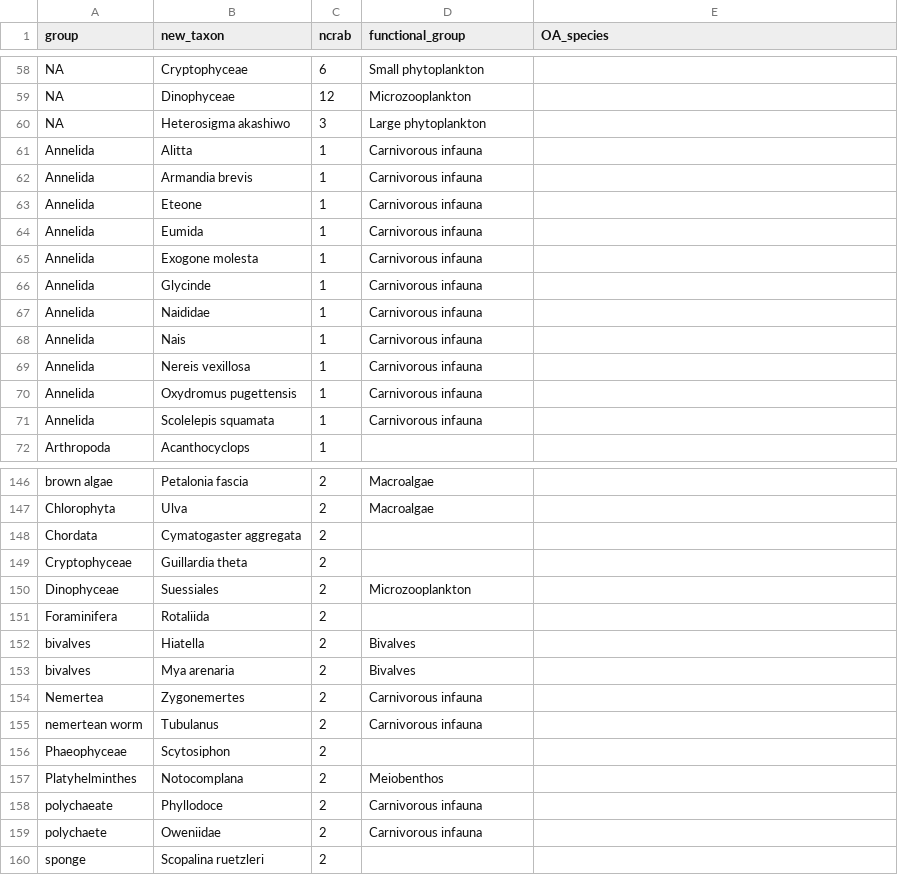
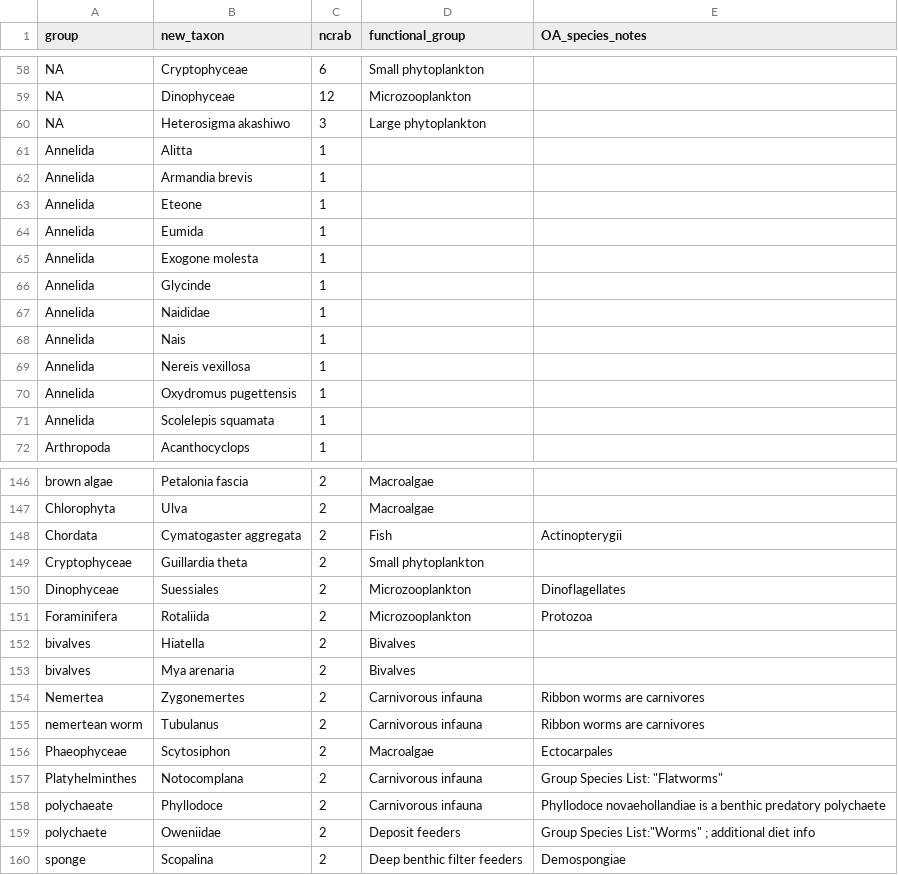
Before and after one commit to mfisher5/DungyDietAssessment, a CSV file: data/bioE/OAdiets_all_taxa_toMatch.csv, drawn as a sheet; only a part is shown, gaps mark what is left out; the diff covers the shown part only.

```diff
--- a/data/bioE/OAdiets_all_taxa_toMatch.csv
+++ b/data/bioE/OAdiets_all_taxa_toMatch.csv
@@ -1 +1 @@
-group,new_taxon,ncrab,functional_group,OA_species
+group,new_taxon,ncrab,functional_group,OA_species_notes
@@ -60,13 +60,13 @@ NA,Dinophyceae,12,Microzooplankton,
 NA,Heterosigma akashiwo,3,Large phytoplankton,
-Annelida,Alitta,1,Carnivorous infauna,
-Annelida,Armandia brevis,1,Carnivorous infauna,
-Annelida,Eteone,1,Carnivorous infauna,
-Annelida,Eumida,1,Carnivorous infauna,
-Annelida,Exogone molesta,1,Carnivorous infauna,
-Annelida,Glycinde,1,Carnivorous infauna,
-Annelida,Naididae,1,Carnivorous infauna,
-Annelida,Nais,1,Carnivorous infauna,
-Annelida,Nereis vexillosa,1,Carnivorous infauna,
-Annelida,Oxydromus pugettensis,1,Carnivorous infauna,
-Annelida,Scolelepis squamata,1,Carnivorous infauna,
+Annelida,Alitta,1,,
+Annelida,Armandia brevis,1,,
+Annelida,Eteone,1,,
+Annelida,Eumida,1,,
+Annelida,Exogone molesta,1,,
+Annelida,Glycinde,1,,
+Annelida,Naididae,1,,
+Annelida,Nais,1,,
+Annelida,Nereis vexillosa,1,,
+Annelida,Oxydromus pugettensis,1,,
+Annelida,Scolelepis squamata,1,,
 Arthropoda,Acanthocyclops,1,,
@@ -147,14 +147,14 @@ brown algae,Petalonia fascia,2,Macroalgae,
 Chlorophyta,Ulva,2,Macroalgae,
-Chordata,Cymatogaster aggregata,2,,
-Cryptophyceae,Guillardia theta,2,,
-Dinophyceae,Suessiales,2,Microzooplankton,
-Foraminifera,Rotaliida,2,,
+Chordata,Cymatogaster aggregata,2,Fish,Actinopterygii
+Cryptophyceae,Guillardia theta,2,Small phytoplankton,
+Dinophyceae,Suessiales,2,Microzooplankton,Dinoflagellates
+Foraminifera,Rotaliida,2,Microzooplankton,Protozoa
 bivalves,Hiatella,2,Bivalves,
 bivalves,Mya arenaria,2,Bivalves,
-Nemertea,Zygonemertes,2,Carnivorous infauna,
-nemertean worm,Tubulanus,2,Carnivorous infauna,
-Phaeophyceae,Scytosiphon,2,,
-Platyhelminthes,Notocomplana,2,Meiobenthos,
-polychaeate,Phyllodoce,2,Carnivorous infauna,
-polychaete,Oweniidae,2,Carnivorous infauna,
-sponge,Scopalina ruetzleri,2,,
+Nemertea,Zygonemertes,2,Carnivorous infauna,Ribbon worms are carnivores
+nemertean worm,Tubulanus,2,Carnivorous infauna,Ribbon worms are carnivores
+Phaeophyceae,Scytosiphon,2,Macroalgae,Ectocarpales
+Platyhelminthes,Notocomplana,2,Carnivorous infauna,"Group Species List: ""Flatworms"""
+polychaeate,Phyllodoce,2,Carnivorous infauna,Phyllodoce novaehollandiae is a benthic predatory polychaete
+polychaete,Oweniidae,2,Deposit feeders,"Group Species List:""Worms"" ; additional diet info"
+sponge,Scopalina,2,Deep benthic filter feeders,Demospongiae
```
Also changed, not shown: 15 edited cells elsewhere in this file, data/bioE/OAdiets_HiLo_energy_Densities.csv, data/bioE/OArisk_runs1-2_lerayxt_2023-10-06.csv, 4 other files.
